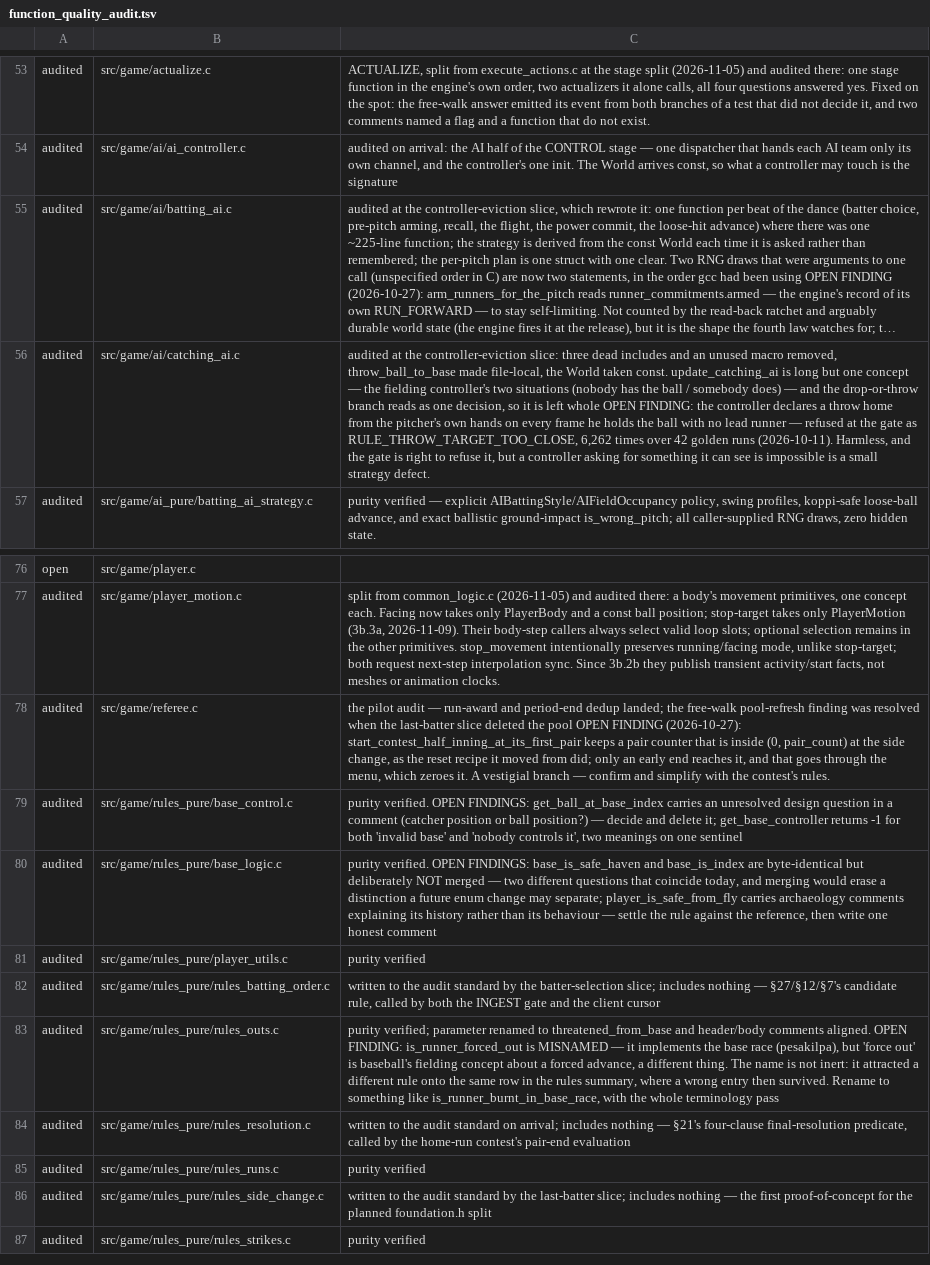
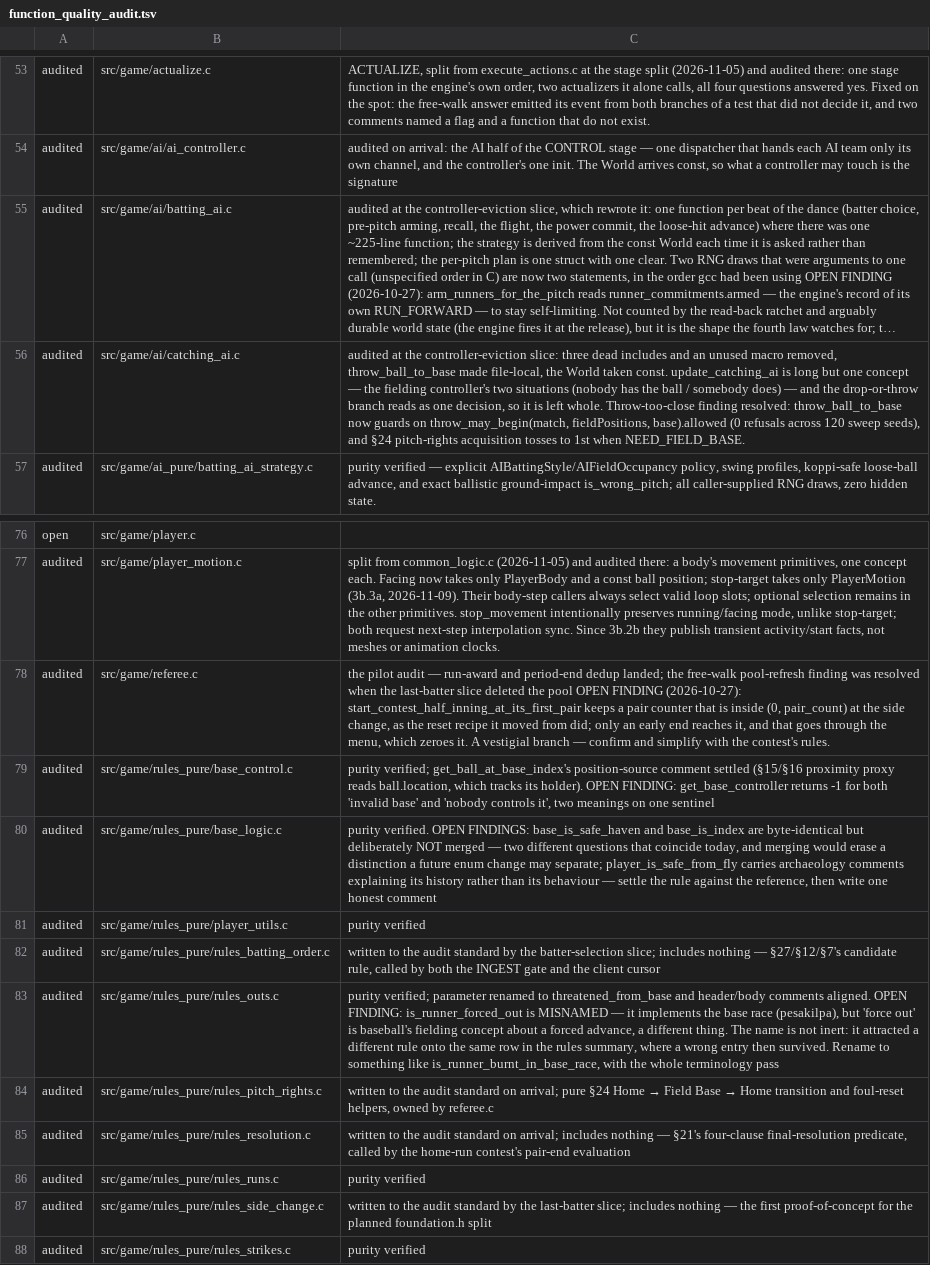
Before and after one commit to teekuningas/PNB, a TSV file: tools/function_quality_audit.tsv, drawn as a sheet; only a part is shown, gaps mark what is left out; long unchanged cells end in …; the diff names each change by its address in the sheet, - before the commit and + after, or states it on an @@ line.

Commit message:
Enforce §24 pitch rights, guard AI throws, and add HUD/help cues

```diff
--- a/tools/function_quality_audit.tsv
+++ b/tools/function_quality_audit.tsv
-C56: …is left whole OPEN FINDING: the controller declares a throw home from the pitcher's own hands on every frame he holds the ball with no lead runner — refused at the gate as RULE_THROW_TARGET_TOO_CLOSE, 6,262 times over 42 golden runs (2026-10-11). Harmless, and the gate is right to refuse it, but a controller asking for something it can see is impossible is a small strategy defect.
+C56: …is left whole. Throw-too-close finding resolved: throw_ball_to_base now guards on throw_may_begin(match, fieldPositions, base).allowed (0 refusals across 120 sweep seeds), and §24 pitch-rights acquisition tosses to 1st when NEED_FIELD_BASE.
-C79: purity verified. OPEN FINDINGS: get_ball_at_base_index carries an unresolved design question in a comment (catcher position or ball position?) — decide and delete it; get_base_controller returns…
+C79: purity verified; get_ball_at_base_index's position-source comment settled (§15/§16 proximity proxy reads ball.location, which tracks its holder). OPEN FINDING: get_base_controller returns…
+row 84: audited | src/game/rules_pure/rules_pitch_rights.c | written to the audit standard on arrival; pure §24 Home → Field Base → Home transition and foul-reset helpers, owned by referee.c
```
Also changed, not shown: 39 other files.
